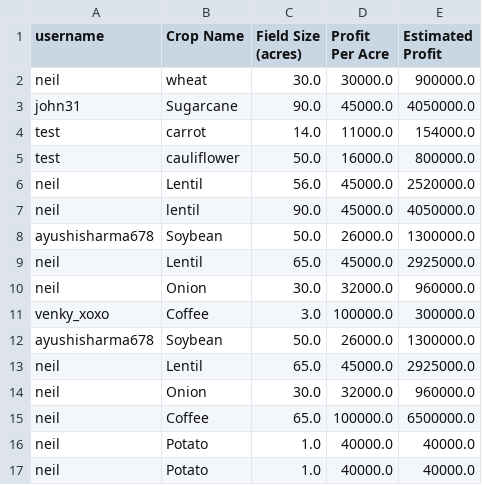
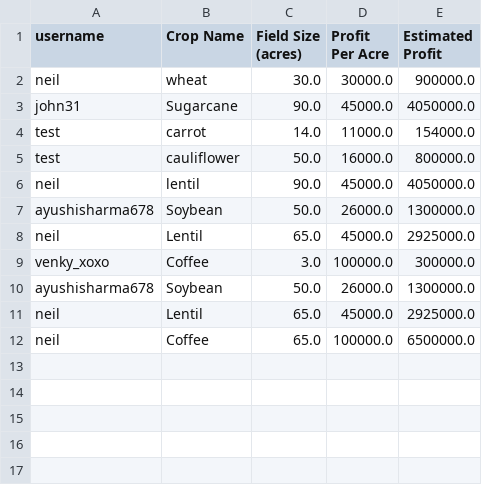
Before and after one commit to ayushisharma678/crop_portal_starter, a CSV file: data/farmer_crops.csv, drawn as a sheet.

```diff
--- a/data/farmer_crops.csv
+++ b/data/farmer_crops.csv
@@ -5,3 +5,2 @@ test,carrot,14.0,11000.0,154000.0
 test,cauliflower,50.0,16000.0,800000.0
-neil,Lentil,56.0,45000.0,2520000.0
 neil,lentil,90.0,45000.0,4050000.0
@@ -9,3 +8,2 @@ ayushisharma678,Soybean,50.0,26000.0,1300000.0
 neil,Lentil,65.0,45000.0,2925000.0
-neil,Onion,30.0,32000.0,960000.0
 venky_xoxo,Coffee,3.0,100000.0,300000.0
@@ -13,5 +11,2 @@ ayushisharma678,Soybean,50.0,26000.0,1300000.0
 neil,Lentil,65.0,45000.0,2925000.0
-neil,Onion,30.0,32000.0,960000.0
 neil,Coffee,65.0,100000.0,6500000.0
-neil,Potato,1.0,40000.0,40000.0
-neil,Potato,1.0,40000.0,40000.0
```
Also changed, not shown: data/crop_profit_data.csv, data/farmers.csv, 1 other file.
